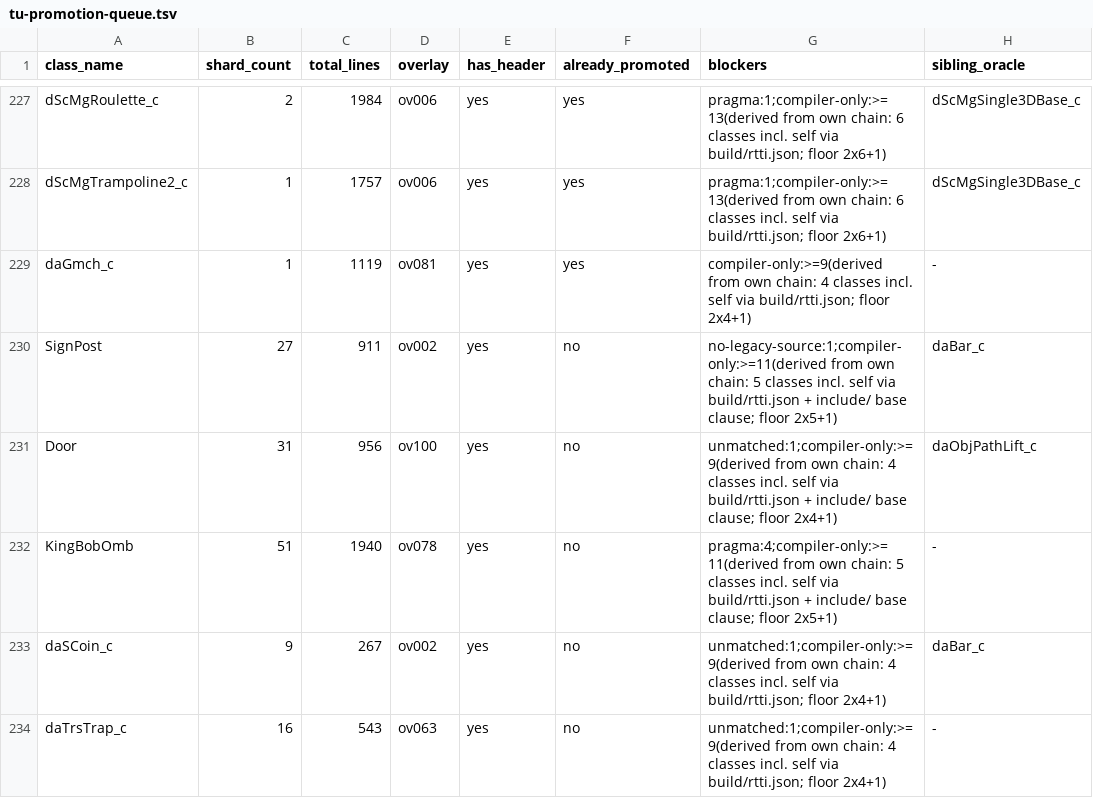
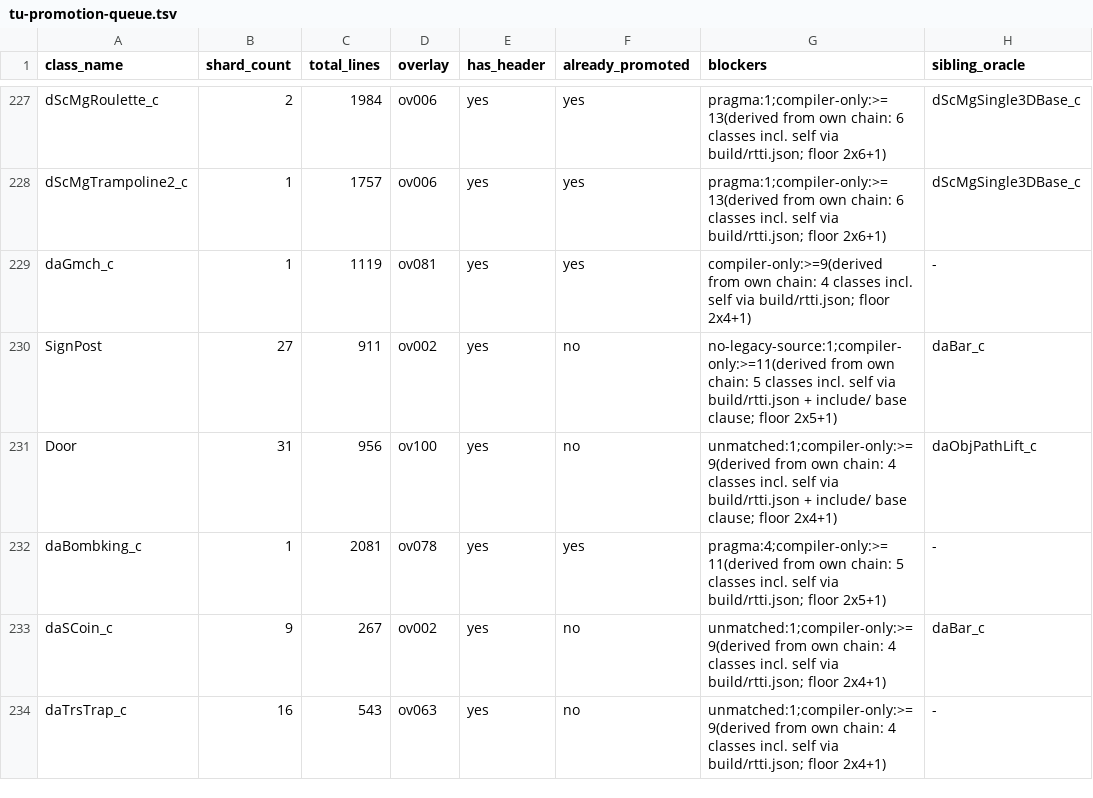
Before and after one commit to tangosdev/sm64ds-decomp, a TSV file: notes/data/tu-promotion-queue.tsv, drawn as a sheet; only a part is shown, gaps mark what is left out; the diff names each change by its address in the sheet, - before the commit and + after, or states it on an @@ line.

```diff
--- a/notes/data/tu-promotion-queue.tsv
+++ b/notes/data/tu-promotion-queue.tsv
-A232 (class_name): KingBobOmb
+A232 (class_name): daBombking_c
-B232 (shard_count): 51
+B232 (shard_count): 1
-C232 (total_lines): 1940
+C232 (total_lines): 2081
-F232 (already_promoted): no
+F232 (already_promoted): yes
-G232 (blockers): …self via build/rtti.json + include/ base clause; floor 2x5+1)
+G232 (blockers): …self via build/rtti.json; floor 2x5+1)
```
Also changed, not shown: 3 other files.
